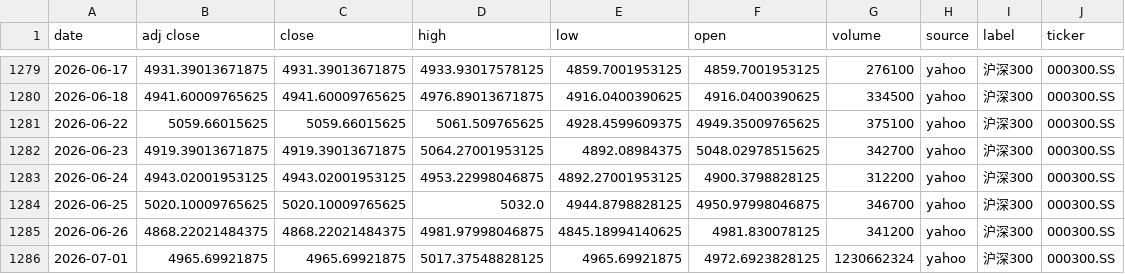
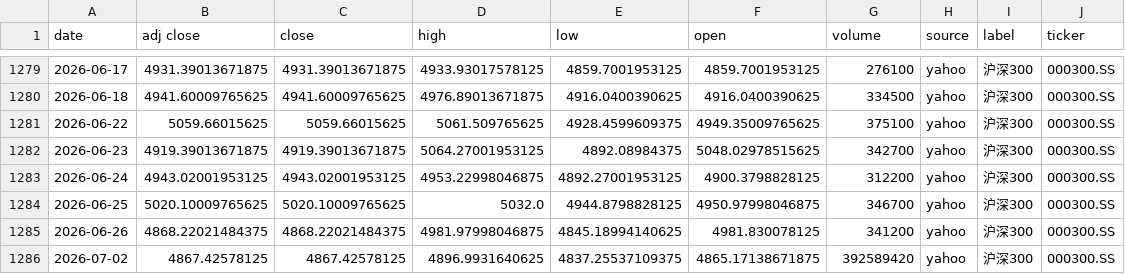
Before and after one commit to zid036116-ship-it/-10.16, a CSV file: docs/indices/沪深300.csv, drawn as a sheet; only a part is shown, gaps mark what is left out; removed rows and columns are numbered as before the commit, all else as after; the diff names each change by its address in the sheet, - before the commit and + after, or states it on an @@ line.

```diff
--- a/docs/indices/沪深300.csv
+++ b/docs/indices/沪深300.csv
-row 1286: 2026-07-01 | 4965.69921875 | 4965.69921875 | 5017.37548828125 | 4965.69921875 | 4972.6923828125 | 1230662324 | yahoo | 沪深300 | 000300.SS
+row 1286: 2026-07-02 | 4867.42578125 | 4867.42578125 | 4896.9931640625 | 4837.25537109375 | 4865.17138671875 | 392589420 | yahoo | 沪深300 | 000300.SS
```
Also changed, not shown: docs/indices/上证指数.csv, docs/indices/创业板指.csv, 2 other files.
